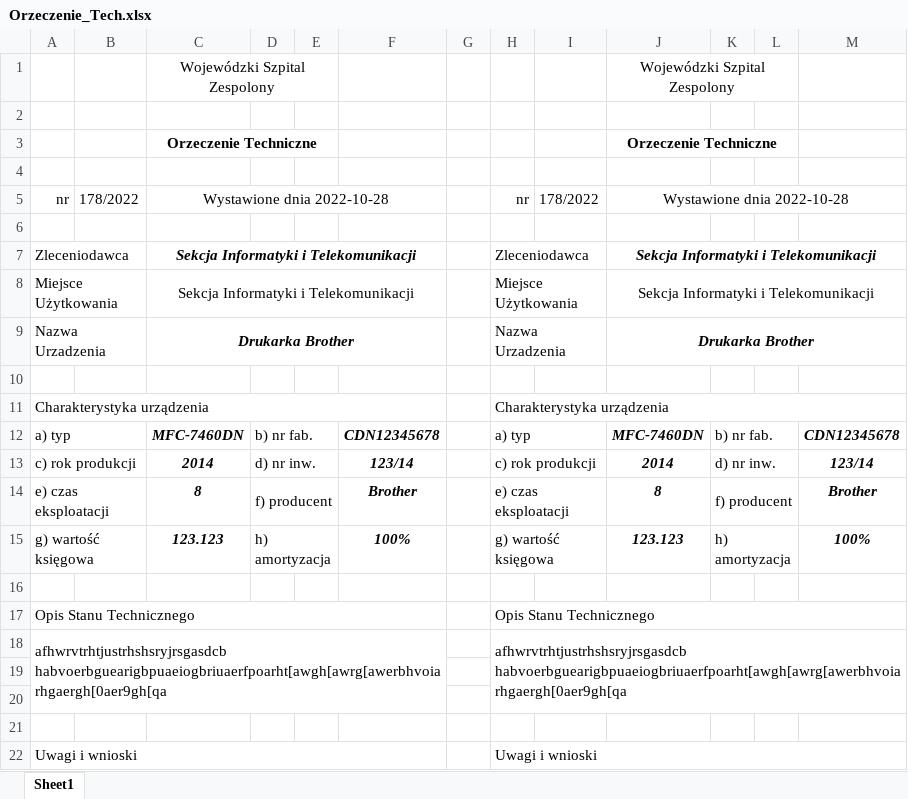
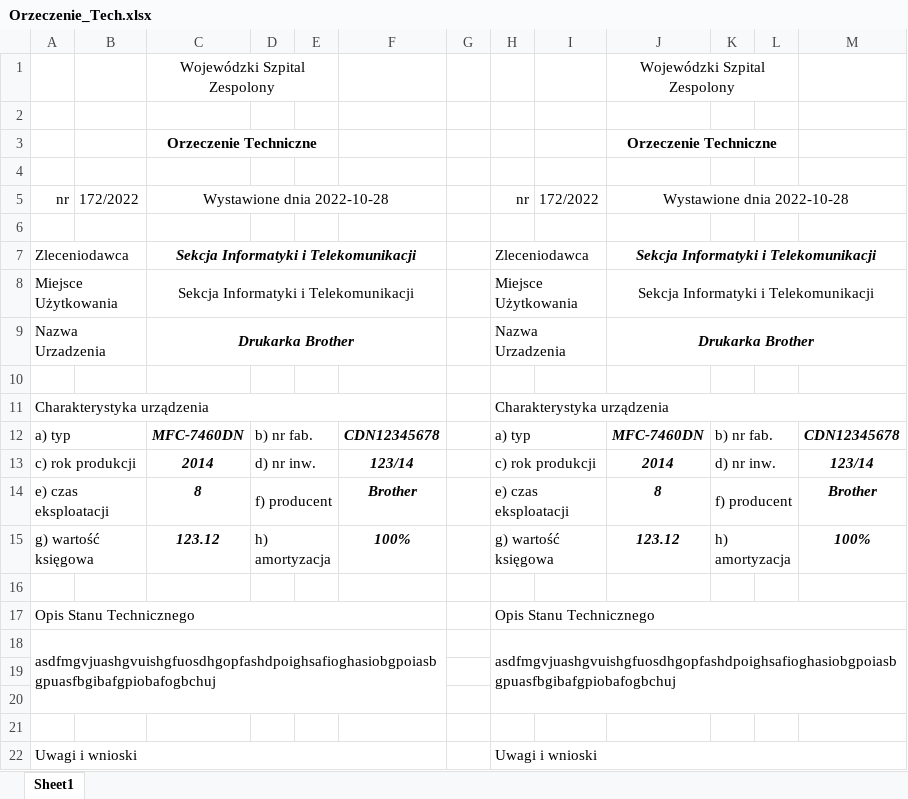
Before and after one commit to MateuszWawro/orzeczenieTechniczneApp, an Excel workbook: Orzeczenie_Tech.xlsx, sheet Sheet1, drawn as a sheet; only a part is shown; values as stored, in another font and other column widths than the file's, no borders; removed rows and columns are numbered as before the commit, all else as after; the diff names each change by its address in the sheet, - before the commit and + after, or states it on an @@ line.

```diff
--- a/Orzeczenie_Tech.xlsx (sheet Sheet1)
+++ b/Orzeczenie_Tech.xlsx (sheet Sheet1)
-B5: 178/2022
+B5: 172/2022
-I5: 178/2022
+I5: 172/2022
-C15: 123.123
+C15: 123.12
-J15: 123.123
+J15: 123.12
-row 18: afhwrvtrhtjustrhshsryjrsgasdcb habvoerbguearigbpuaeiogbriuaerfpoarht[awgh[awrg[awerbhvoiarhgaergh[0aer9gh[qa |  |  |  |  |  |  | afhwrvtrhtjustrhshsryjrsgasdcb habvoerbguearigbpuaeiogbriuaerfpoarht[awgh[awrg[awerbhvoiarhgaergh[0aer9gh[qa
+row 18: asdfmgvjuashgvuishgfuosdhgopfashdpoighsafioghasiobgpoiasbgpuasfbgibafgpiobafogbchuj |  |  |  |  |  |  | asdfmgvjuashgvuishgfuosdhgopfashdpoighsafioghasiobgpoiasbgpuasfbgibafgpiobafogbchuj
```
Also changed, not shown: 2 other files.
